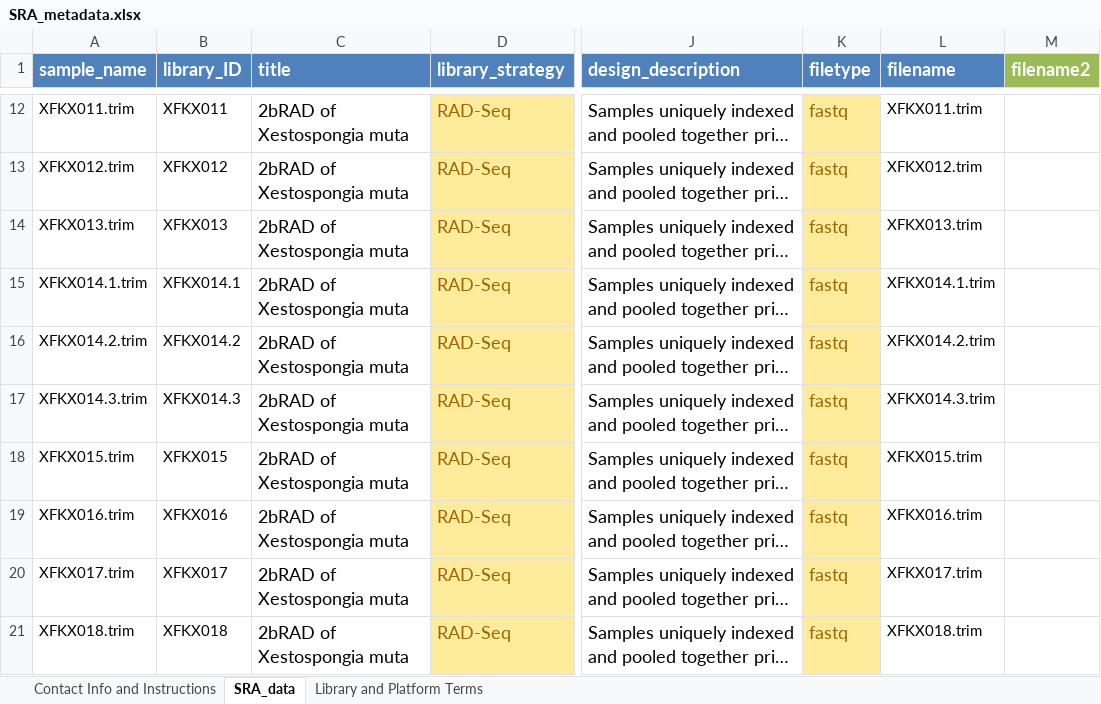
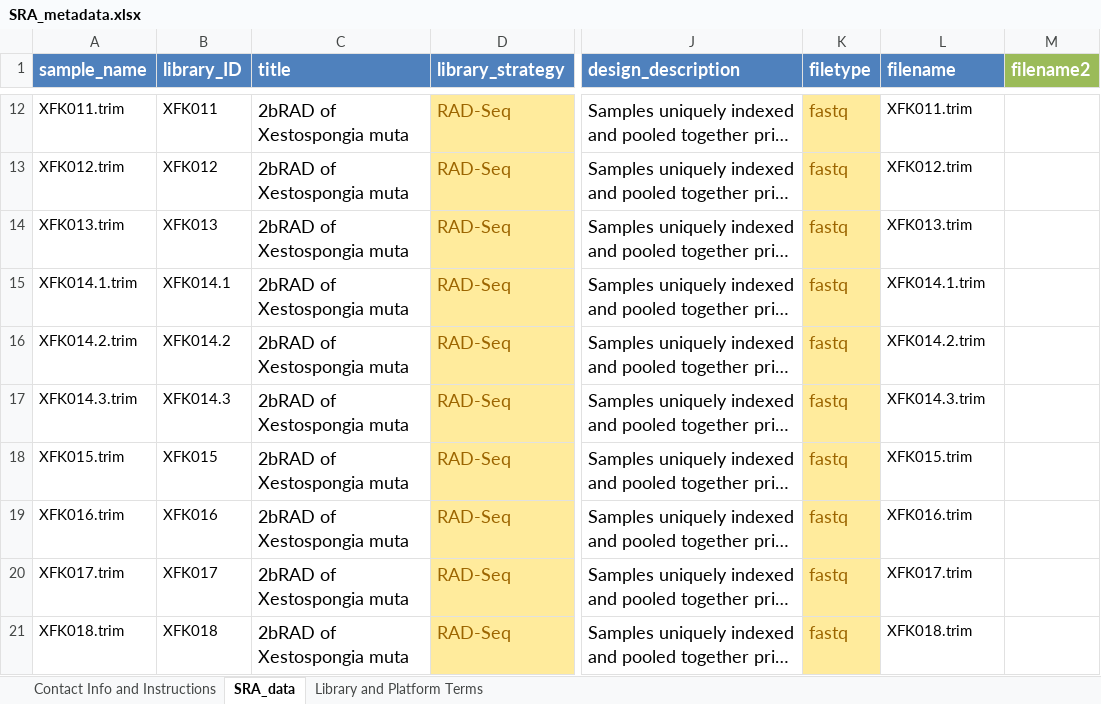
Before and after one commit to RyanEckert/Xestospongia_FL_PopGen, an Excel workbook: data/SRA_metadata.xlsx, sheet SRA_data, drawn as a sheet; only a part is shown, gaps mark what is left out; long unchanged cells end in …; values as stored, in another font and other column widths than the file's, no borders; the diff covers the shown part only; the diff names each change by its address in the sheet, - before the commit and + after, or states it on an @@ line.

```diff
--- a/data/SRA_metadata.xlsx (sheet SRA_data)
+++ b/data/SRA_metadata.xlsx (sheet SRA_data)
-A12 (sample_name): XFKX011.trim
+A12 (sample_name): XFK011.trim
-B12 (library_ID): XFKX011
+B12 (library_ID): XFK011
-L12 (filename): XFKX011.trim
+L12 (filename): XFK011.trim
-A13 (sample_name): XFKX012.trim
+A13 (sample_name): XFK012.trim
-B13 (library_ID): XFKX012
+B13 (library_ID): XFK012
-L13 (filename): XFKX012.trim
+L13 (filename): XFK012.trim
-A14 (sample_name): XFKX013.trim
+A14 (sample_name): XFK013.trim
-B14 (library_ID): XFKX013
+B14 (library_ID): XFK013
-L14 (filename): XFKX013.trim
+L14 (filename): XFK013.trim
-A15 (sample_name): XFKX014.1.trim
+A15 (sample_name): XFK014.1.trim
-B15 (library_ID): XFKX014.1
+B15 (library_ID): XFK014.1
-L15 (filename): XFKX014.1.trim
+L15 (filename): XFK014.1.trim
-A16 (sample_name): XFKX014.2.trim
+A16 (sample_name): XFK014.2.trim
-B16 (library_ID): XFKX014.2
+B16 (library_ID): XFK014.2
-L16 (filename): XFKX014.2.trim
+L16 (filename): XFK014.2.trim
-A17 (sample_name): XFKX014.3.trim
+A17 (sample_name): XFK014.3.trim
-B17 (library_ID): XFKX014.3
+B17 (library_ID): XFK014.3
-L17 (filename): XFKX014.3.trim
+L17 (filename): XFK014.3.trim
-A18 (sample_name): XFKX015.trim
+A18 (sample_name): XFK015.trim
-B18 (library_ID): XFKX015
+B18 (library_ID): XFK015
-L18 (filename): XFKX015.trim
+L18 (filename): XFK015.trim
-A19 (sample_name): XFKX016.trim
+A19 (sample_name): XFK016.trim
-B19 (library_ID): XFKX016
+B19 (library_ID): XFK016
-L19 (filename): XFKX016.trim
+L19 (filename): XFK016.trim
-A20 (sample_name): XFKX017.trim
+A20 (sample_name): XFK017.trim
-B20 (library_ID): XFKX017
+B20 (library_ID): XFK017
-L20 (filename): XFKX017.trim
+L20 (filename): XFK017.trim
-A21 (sample_name): XFKX018.trim
+A21 (sample_name): XFK018.trim
-B21 (library_ID): XFKX018
+B21 (library_ID): XFK018
-L21 (filename): XFKX018.trim
+L21 (filename): XFK018.trim
```
Also changed, not shown: 690 edited cells elsewhere in this sheet, data/Invertebrate.1.0.xlsx, 8 other files.
